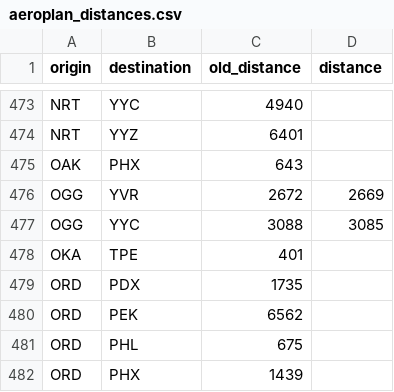
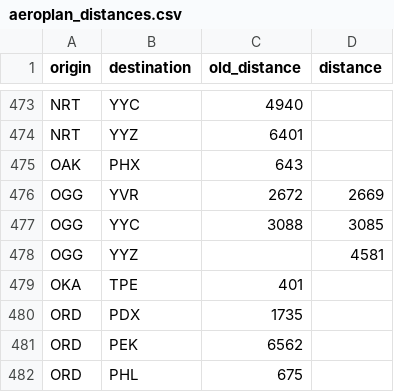
Before and after one commit to cowtool-llc/ac-sqd, a CSV file: src/main/resources/aeroplan_distances.csv, drawn as a sheet; only a part is shown, gaps mark what is left out; the shorter side is filled out with more unchanged rows; the diff names each change by its address in the sheet, - before the commit and + after, or states it on an @@ line.

Commit message:
YYZ-OGG is 4581

```diff
--- a/src/main/resources/aeroplan_distances.csv
+++ b/src/main/resources/aeroplan_distances.csv
+row 478: OGG | YYZ |  | 4581
```
